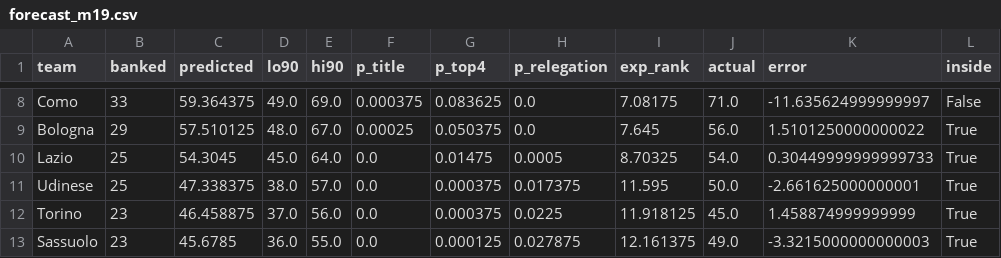
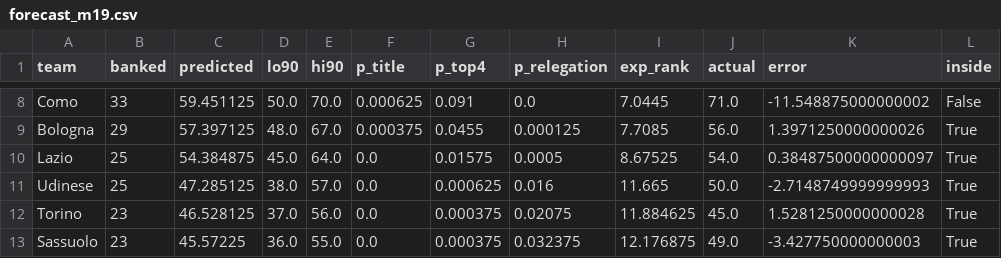
Before and after one commit to MB0mba/serie-a-bayesian-forecast, a CSV file: results/2025-26/forecast_m19.csv, drawn as a sheet; only a part is shown, gaps mark what is left out; the diff covers the shown part only; the diff names each change by its address in the sheet, - before the commit and + after, or states it on an @@ line.

```diff
--- a/results/2025-26/forecast_m19.csv
+++ b/results/2025-26/forecast_m19.csv
-C8 (predicted): 59.364375
+C8 (predicted): 59.451125
-D8 (lo90): 49.0
+D8 (lo90): 50.0
-E8 (hi90): 69.0
+E8 (hi90): 70.0
-F8 (p_title): 0.000375
+F8 (p_title): 0.000625
-G8 (p_top4): 0.083625
+G8 (p_top4): 0.091
-I8 (exp_rank): 7.08175
+I8 (exp_rank): 7.0445
-K8 (error): -11.635624999999997
+K8 (error): -11.548875000000002
-C9 (predicted): 57.510125
+C9 (predicted): 57.397125
-F9 (p_title): 0.00025
+F9 (p_title): 0.000375
-G9 (p_top4): 0.050375
+G9 (p_top4): 0.0455
-H9 (p_relegation): 0.0
+H9 (p_relegation): 0.000125
-I9 (exp_rank): 7.645
+I9 (exp_rank): 7.7085
-K9 (error): 1.5101250000000022
+K9 (error): 1.3971250000000026
-C10 (predicted): 54.3045
+C10 (predicted): 54.384875
-G10 (p_top4): 0.01475
+G10 (p_top4): 0.01575
-I10 (exp_rank): 8.70325
+I10 (exp_rank): 8.67525
-K10 (error): 0.30449999999999733
+K10 (error): 0.38487500000000097
-C11 (predicted): 47.338375
+C11 (predicted): 47.285125
-G11 (p_top4): 0.000375
+G11 (p_top4): 0.000625
-H11 (p_relegation): 0.017375
+H11 (p_relegation): 0.016
-I11 (exp_rank): 11.595
+I11 (exp_rank): 11.665
-K11 (error): -2.661625000000001
+K11 (error): -2.7148749999999993
-C12 (predicted): 46.458875
+C12 (predicted): 46.528125
-H12 (p_relegation): 0.0225
+H12 (p_relegation): 0.02075
-I12 (exp_rank): 11.918125
+I12 (exp_rank): 11.884625
-K12 (error): 1.458874999999999
+K12 (error): 1.5281250000000028
-C13 (predicted): 45.6785
+C13 (predicted): 45.57225
-G13 (p_top4): 0.000125
+G13 (p_top4): 0.000375
-H13 (p_relegation): 0.027875
+H13 (p_relegation): 0.032375
-I13 (exp_rank): 12.161375
+I13 (exp_rank): 12.176875
-K13 (error): -3.3215000000000003
+K13 (error): -3.427750000000003
```
Also changed, not shown: 65 edited cells elsewhere in this file, results/2025-26/forecast_m12.csv, results/2025-26/rank_probs_m19.csv, 47 other files.
